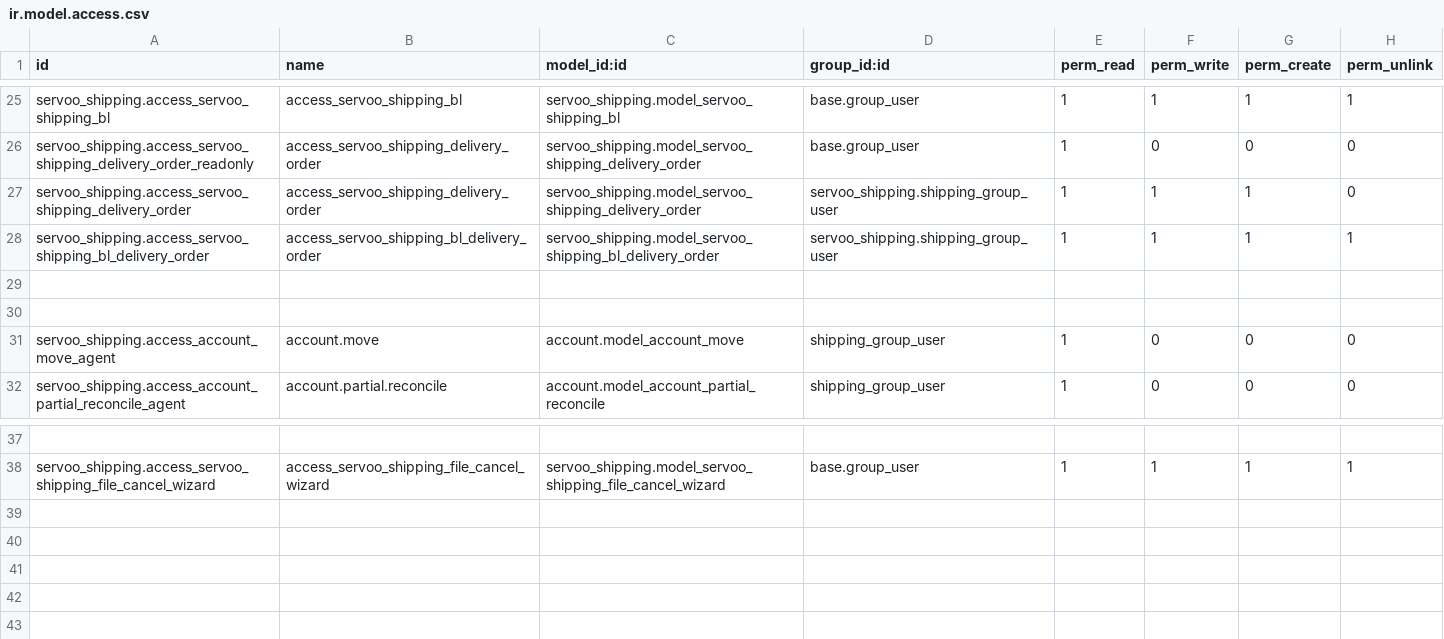
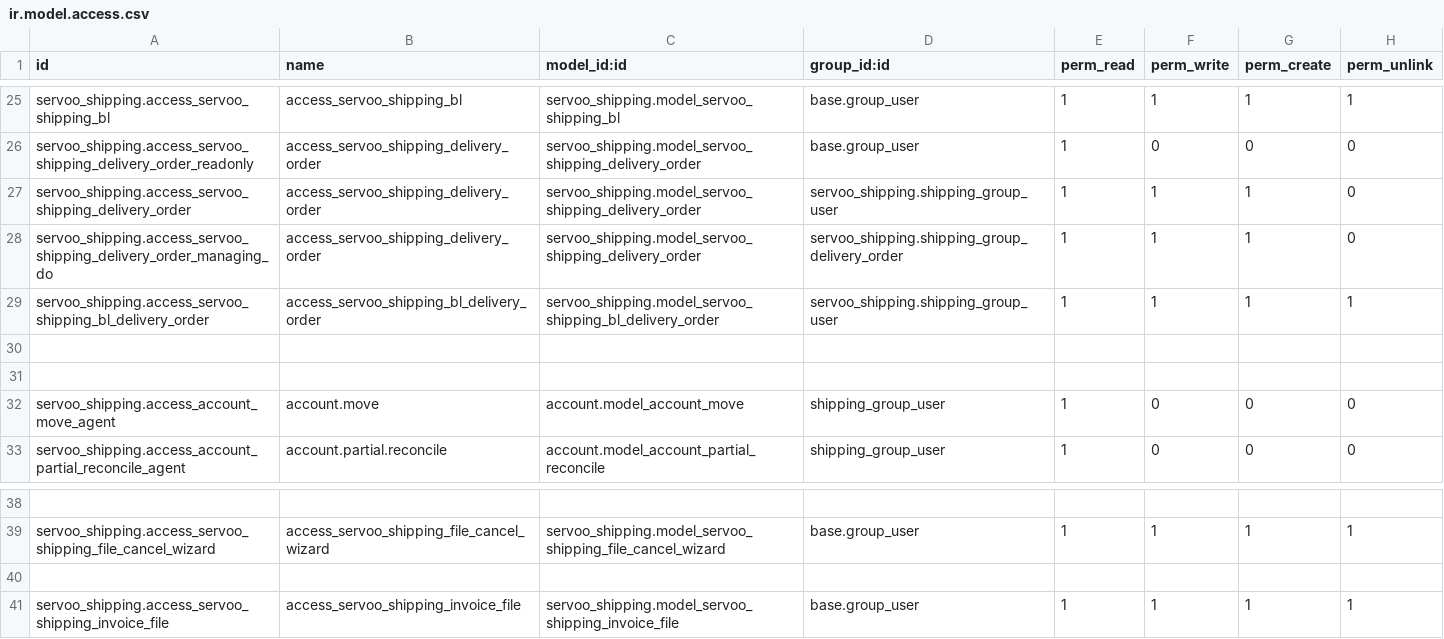
Before and after one commit to faouzabdul/ERP-Transit-Aconnage-Shipping, a CSV file: servoo_shipping/security/ir.model.access.csv, drawn as a sheet; only a part is shown, gaps mark what is left out; the diff names each change by its address in the sheet, - before the commit and + after, or states it on an @@ line.

Commit message:
✓- L'acconage doit pouvoir voir certains dossiers du DoD ✓- La facturation doit pouvoir générer les BAD ✓- Modification sur le BL (champs obligatoire, ajout du type d'opération du BL) ✓- Le transit doit aussi voir les dossiers d'acconage et de shipping ✓- Ajouter un champ acconier sur le BL ✓- Au moment de la facturation d'un dossier shipping, permettre le choix de la devise et le mode de facturation: Facturation basée  sur les BL ou sur les formalités du dossier

```diff
--- a/servoo_shipping/security/ir.model.access.csv
+++ b/servoo_shipping/security/ir.model.access.csv
+row 28: servoo_shipping.access_servoo_shipping_delivery_order_managing_do | access_servoo_shipping_delivery_order | servoo_shipping.model_servoo_shipping_delivery_order | servoo_shipping.shipping_group_delivery_order | 1 | 1 | 1 | 0
+row 40: (empty)
+row 41: servoo_shipping.access_servoo_shipping_invoice_file | access_servoo_shipping_invoice_file | servoo_shipping.model_servoo_shipping_invoice_file | base.group_user | 1 | 1 | 1 | 1
```
Also changed, not shown: 21 other files.
